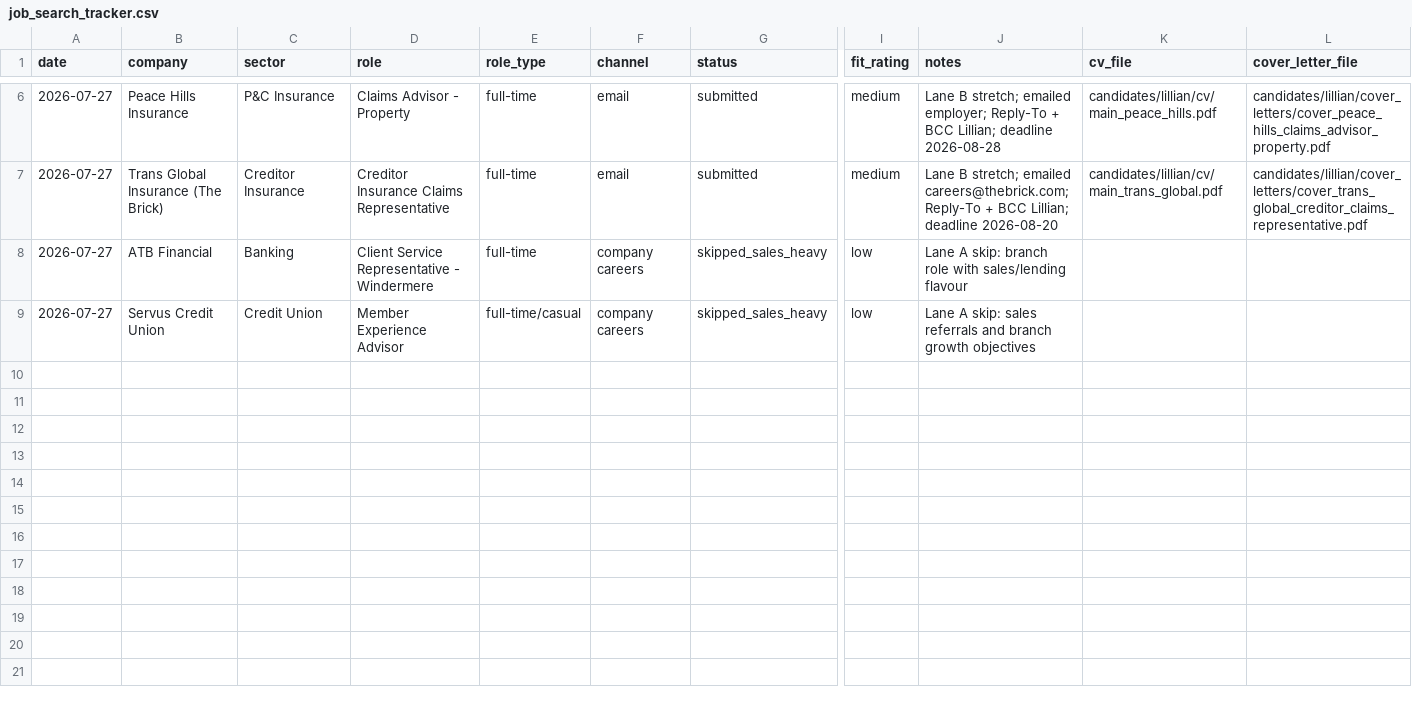
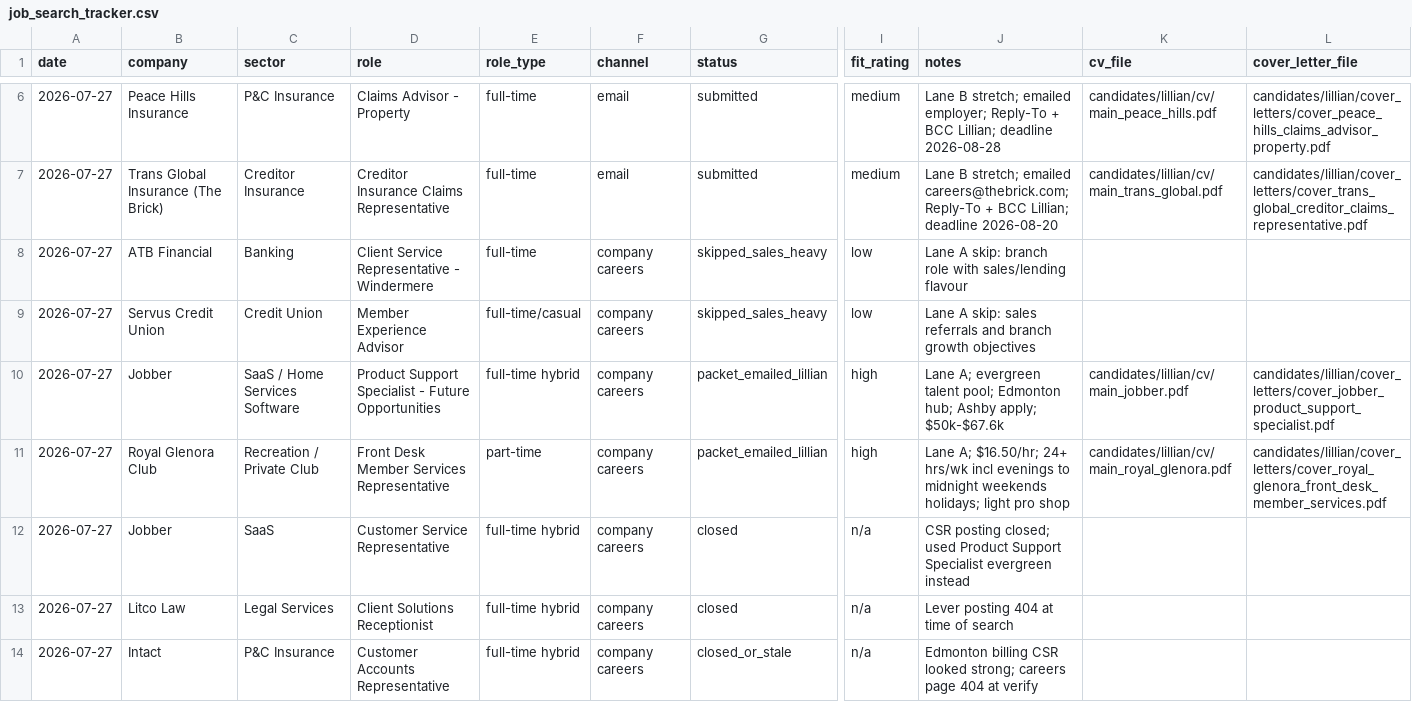
Before and after one commit to luminmarketinggroup-sys/ai-job-search, a CSV file: candidates/lillian/job_search_tracker.csv, drawn as a sheet; only a part is shown, gaps mark what is left out; rows hold the shown columns only; the diff covers the shown part only; the diff names each change by its address in the sheet, - before the commit and + after, or states it on an @@ line.

```diff
--- a/candidates/lillian/job_search_tracker.csv
+++ b/candidates/lillian/job_search_tracker.csv
+row 10: 2026-07-27 | Jobber | SaaS / Home Services Software | Product Support Specialist - Future Opportunities | full-time hybrid | company careers | packet_emailed_lillian | high | Lane A; evergreen talent pool; Edmonton hub; Ashby apply; $50k-$67.6k | candidates/lillian/cv/main_jobber.pdf | candidates/lillian/cover_letters/cover_jobber_product_support_specialist.pdf
+row 11: 2026-07-27 | Royal Glenora Club | Recreation / Private Club | Front Desk Member Services Representative | part-time | company careers | packet_emailed_lillian | high | Lane A; $16.50/hr; 24+ hrs/wk incl evenings to midnight weekends holidays; light pro shop | candidates/lillian/cv/main_royal_glenora.pdf | candidates/lillian/cover_letters/cover_royal_glenora_front_desk_member_services.pdf
+row 12: 2026-07-27 | Jobber | SaaS | Customer Service Representative | full-time hybrid | company careers | closed | n/a | CSR posting closed; used Product Support Specialist evergreen instead
+row 13: 2026-07-27 | Litco Law | Legal Services | Client Solutions Receptionist | full-time hybrid | company careers | closed | n/a | Lever posting 404 at time of search
+row 14: 2026-07-27 | Intact | P&C Insurance | Customer Accounts Representative | full-time hybrid | company careers | closed_or_stale | n/a | Edmonton billing CSR looked strong; careers page 404 at verify
```
Also changed, not shown: 4 added rows elsewhere in this file, 12 other files.
